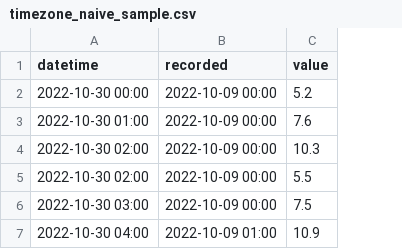
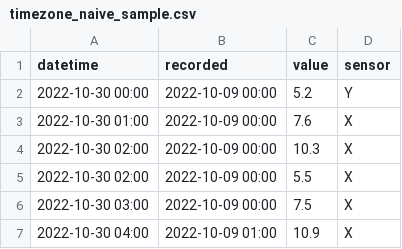
Before and after one commit to SeitaBV/timely-beliefs, a CSV file: timely_beliefs/examples/timezone_naive_sample.csv, drawn as a sheet; the diff names each change by its address in the sheet, - before the commit and + after, or states it on an @@ line.

Commit message:
Fix and add test case for filtering by an extra column (not in the resulting frame)

```diff
--- a/timely_beliefs/examples/timezone_naive_sample.csv
+++ b/timely_beliefs/examples/timezone_naive_sample.csv
+column D (sensor), rows 2-7: Y | X | X | X | X | X
```
Also changed, not shown: 2 other files.
